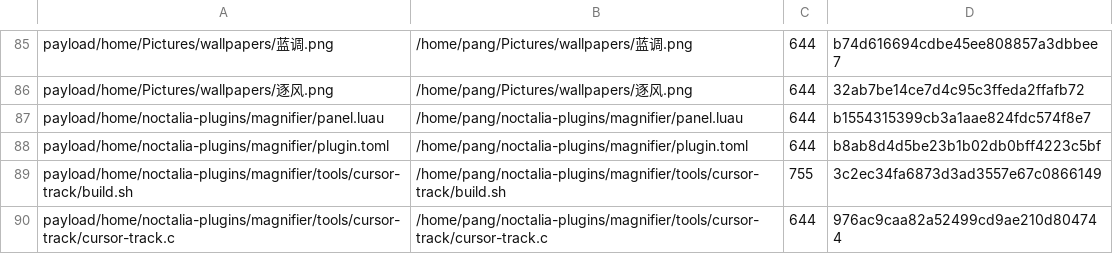
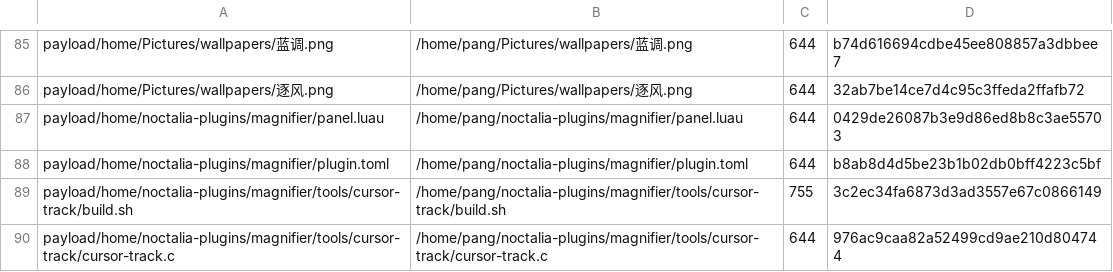
Before and after one commit to tjz123psh/arch-noctalia, a TSV file: manifests/files.tsv, drawn as a sheet; only a part is shown, gaps mark what is left out.

```diff
--- a/manifests/files.tsv
+++ b/manifests/files.tsv
@@ -86,3 +86,3 @@ payload/home/Pictures/wallpapers/蓝调.png	/home/pang/Pictures/wallpapers/蓝
 payload/home/Pictures/wallpapers/逐风.png	/home/pang/Pictures/wallpapers/逐风.png	644	32ab7be14ce7d4c95c3ffeda2ffafb72
-payload/home/noctalia-plugins/magnifier/panel.luau	/home/pang/noctalia-plugins/magnifier/panel.luau	644	b1554315399cb3a1aae824fdc574f8e7
+payload/home/noctalia-plugins/magnifier/panel.luau	/home/pang/noctalia-plugins/magnifier/panel.luau	644	0429de26087b3e9d86ed8b8c3ae55703
 payload/home/noctalia-plugins/magnifier/plugin.toml	/home/pang/noctalia-plugins/magnifier/plugin.toml	644	b8ab8d4d5be23b1b02db0bff4223c5bf
```
Also changed, not shown: 1 other file.
